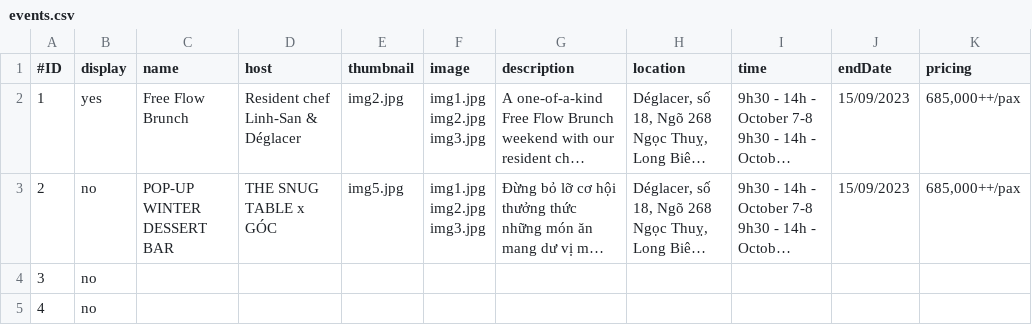
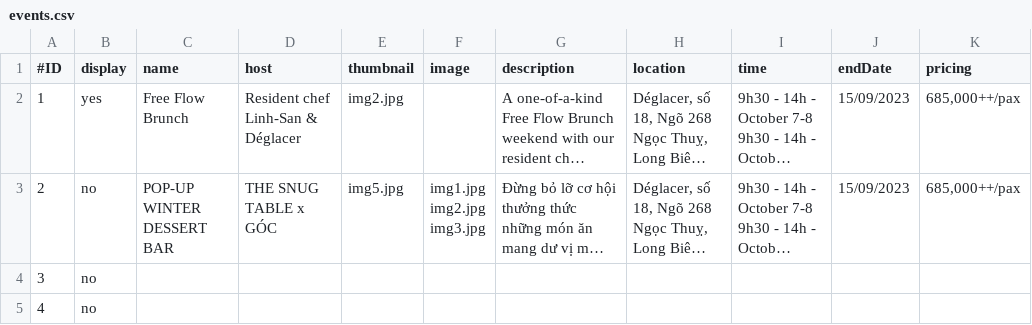
Before and after one commit to tiendao2501/tiendao2501, a CSV file: events.csv, drawn as a sheet; only a part is shown; long unchanged cells end in …; ↵ is a line break in a cell; the diff names each change by its address in the sheet, - before the commit and + after, or states it on an @@ line.

Commit message:
update real event image

```diff
--- a/events.csv
+++ b/events.csv
-F2 (image): img1.jpg ↵ img2.jpg ↵ img3.jpg
+F2 (image): (empty)
```
